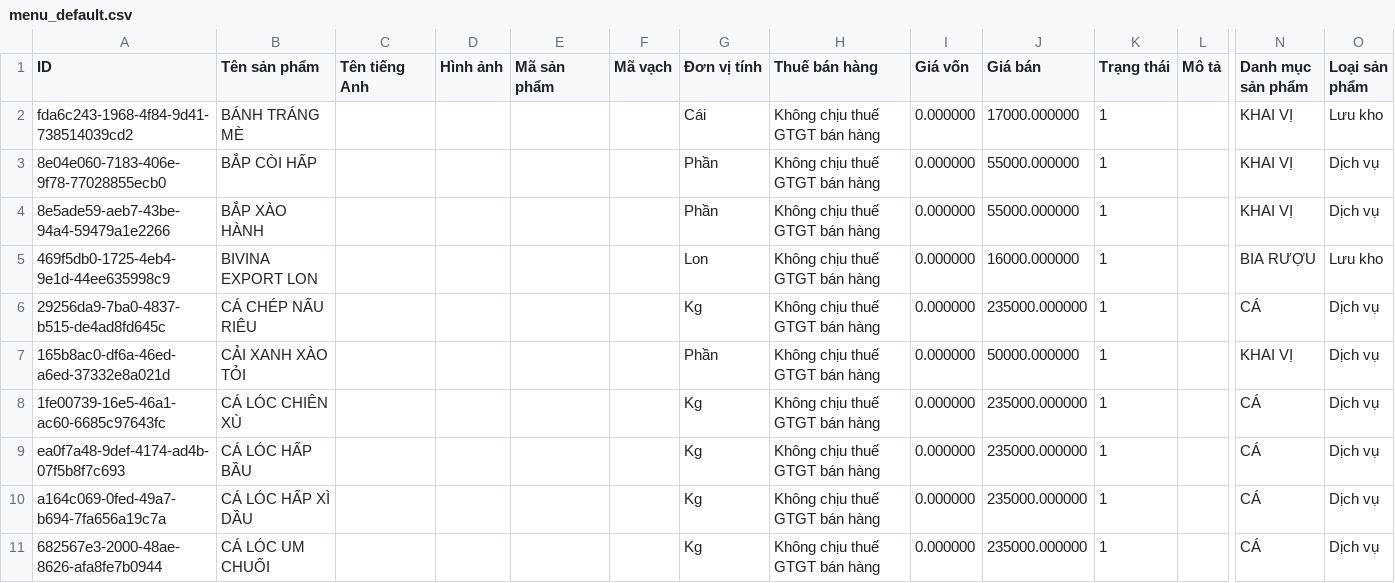
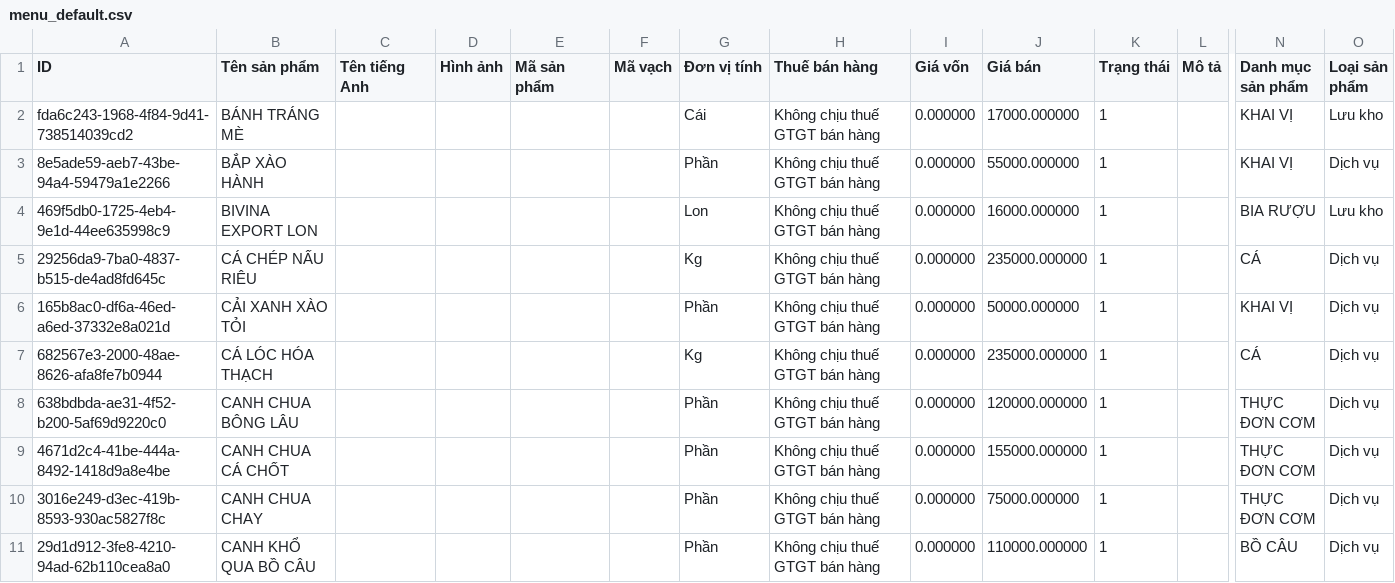
Before and after one commit to nhivo2504/hoadon-app, a CSV file: menu_default.csv, drawn as a sheet; only a part is shown, gaps mark what is left out; the shorter side is filled out with more unchanged rows; removed rows and columns are numbered as before the commit, all else as after; rows hold the shown columns only; the diff covers the shown part only; the diff names each change by its address in the sheet, - before the commit and + after, or states it on an @@ line.

Commit message:
update menu 26/02/2026

```diff
--- a/menu_default.csv
+++ b/menu_default.csv
-row 3: 8e04e060-7183-406e-9f78-77028855ecb0 | BẮP CÒI HẤP |  |  |  |  | Phần | Không chịu thuế GTGT bán hàng | 0.000000 | 55000.000000 | 1 |  | KHAI VỊ | Dịch vụ
-row 8: 1fe00739-16e5-46a1-ac60-6685c97643fc | CÁ LÓC CHIÊN XÙ |  |  |  |  | Kg | Không chịu thuế GTGT bán hàng | 0.000000 | 235000.000000 | 1 |  | CÁ | Dịch vụ
-row 9: ea0f7a48-9def-4174-ad4b-07f5b8f7c693 | CÁ LÓC HẤP BẦU |  |  |  |  | Kg | Không chịu thuế GTGT bán hàng | 0.000000 | 235000.000000 | 1 |  | CÁ | Dịch vụ
-row 10: a164c069-0fed-49a7-b694-7fa656a19c7a | CÁ LÓC HẤP XÌ DẦU |  |  |  |  | Kg | Không chịu thuế GTGT bán hàng | 0.000000 | 235000.000000 | 1 |  | CÁ | Dịch vụ
-B7 (Tên sản phẩm): CÁ LÓC UM CHUỐI
+B7 (Tên sản phẩm): CÁ LÓC HÓA THẠCH
```
Also changed, not shown: 7 removed rows and 1 edited cell elsewhere in this file.
